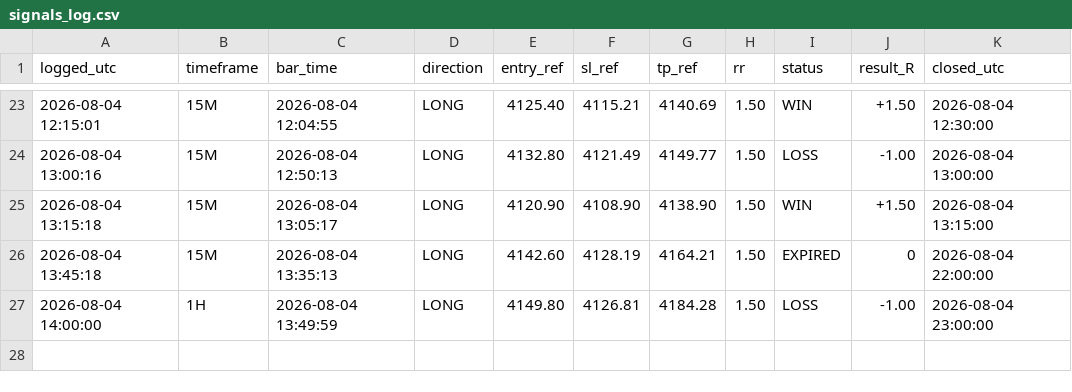
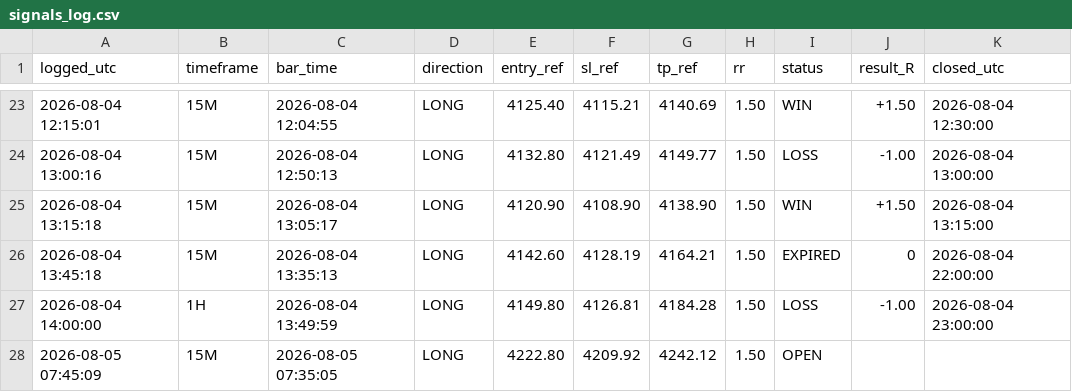
Before and after one commit to Edoardotrade/-xauusd-signal-bot, a CSV file: signals_log.csv, drawn as a sheet; only a part is shown, gaps mark what is left out.

```diff
--- a/signals_log.csv
+++ b/signals_log.csv
@@ -27 +27,2 @@ logged_utc,timeframe,bar_time,direction,entry_ref,sl_ref,tp_ref,rr,status,result
 2026-08-04 14:00:00,1H,2026-08-04 13:49:59,LONG,4149.80,4126.81,4184.28,1.50,LOSS,-1.00,2026-08-04 23:00:00
+2026-08-05 07:45:09,15M,2026-08-05 07:35:05,LONG,4222.80,4209.92,4242.12,1.50,OPEN,,
```
Also changed, not shown: 1 other file.
